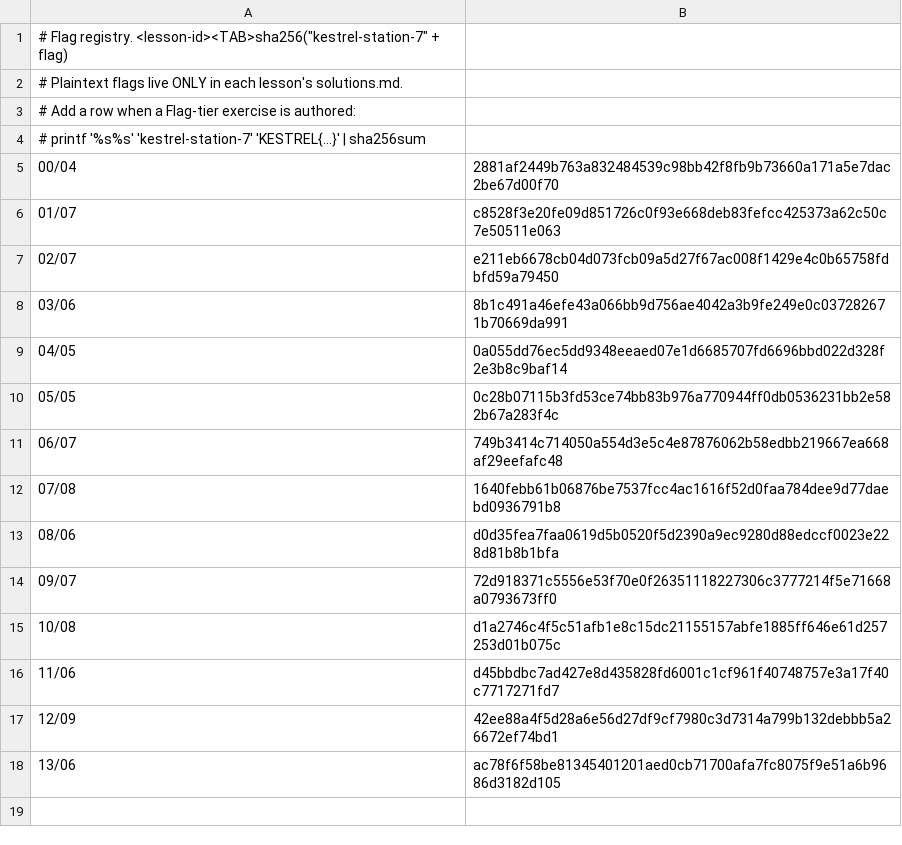
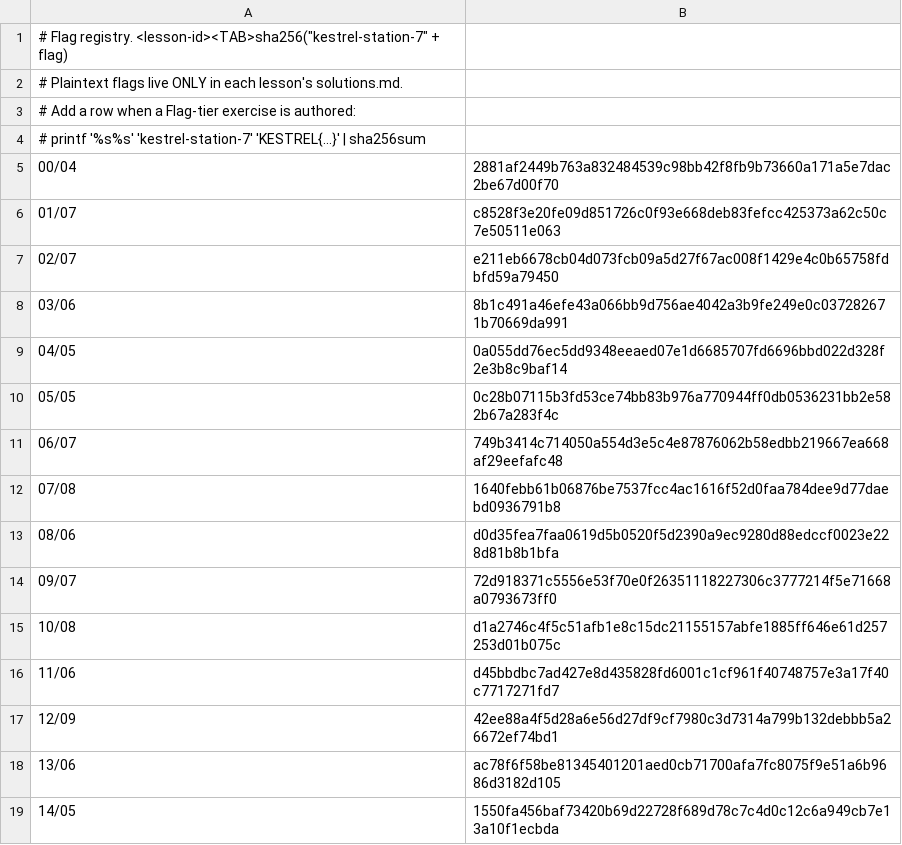
Before and after one commit to romeosarkar10x-teach/linux, a TSV file: container/flags.tsv, drawn as a sheet; the diff names each change by its address in the sheet, - before the commit and + after, or states it on an @@ line.

```diff
--- a/container/flags.tsv
+++ b/container/flags.tsv
+row 19: 14/05 | 1550fa456baf73420b69d22728f689d78c7c4d0c12c6a949cb7e13a10f1ecbda
```
Also changed, not shown: 7 other files.
